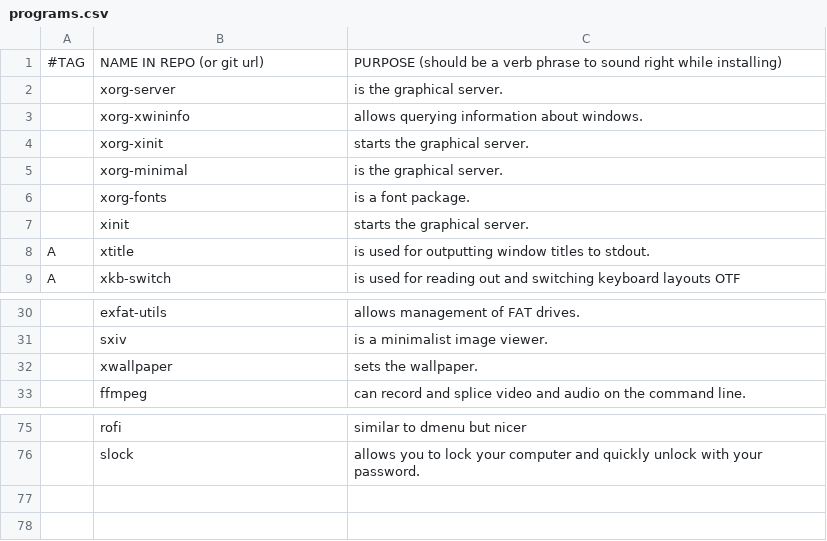
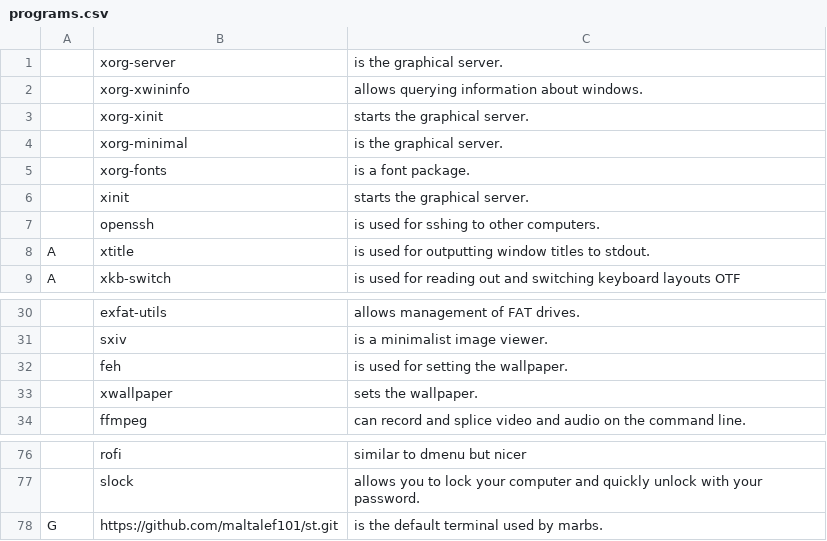
Before and after one commit to maltalef101/minux, a CSV file: programs.csv, drawn as a sheet; only a part is shown, gaps mark what is left out; removed rows and columns are numbered as before the commit, all else as after; the diff names each change by its address in the sheet, - before the commit and + after, or states it on an @@ line.

Commit message:
added feh, openssh, and my build of st, to the programs.csv file // fixed mishap in script. // still need to reimplement nice n tidy git repo cloning

```diff
--- a/programs.csv
+++ b/programs.csv
-row 1: #TAG | NAME IN REPO (or git url) | PURPOSE (should be a verb phrase to sound right while installing)
+row 7:  | openssh | is used for sshing to other computers.
+row 32:  | feh | is used for setting the wallpaper.
+row 78: G | https://github.com/maltalef101/st.git | is the default terminal used by marbs.
```
Also changed, not shown: 2 other files.
